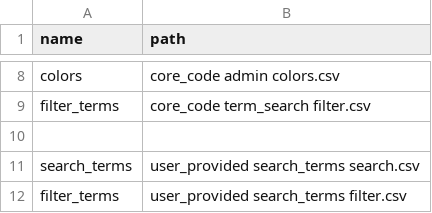
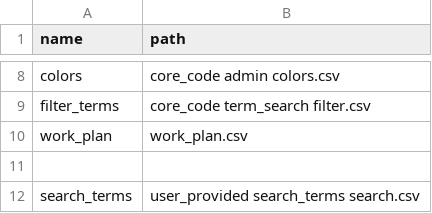
Before and after one commit to jesnyder/scraped_guts, a CSV file: admin/paths.csv, drawn as a sheet; only a part is shown, gaps mark what is left out; the shorter side is filled out with more unchanged rows; the diff names each change by its address in the sheet, - before the commit and + after, or states it on an @@ line.

```diff
--- a/admin/paths.csv
+++ b/admin/paths.csv
+row 10: work_plan | work_plan.csv
```
Also changed, not shown: 2 other files.
